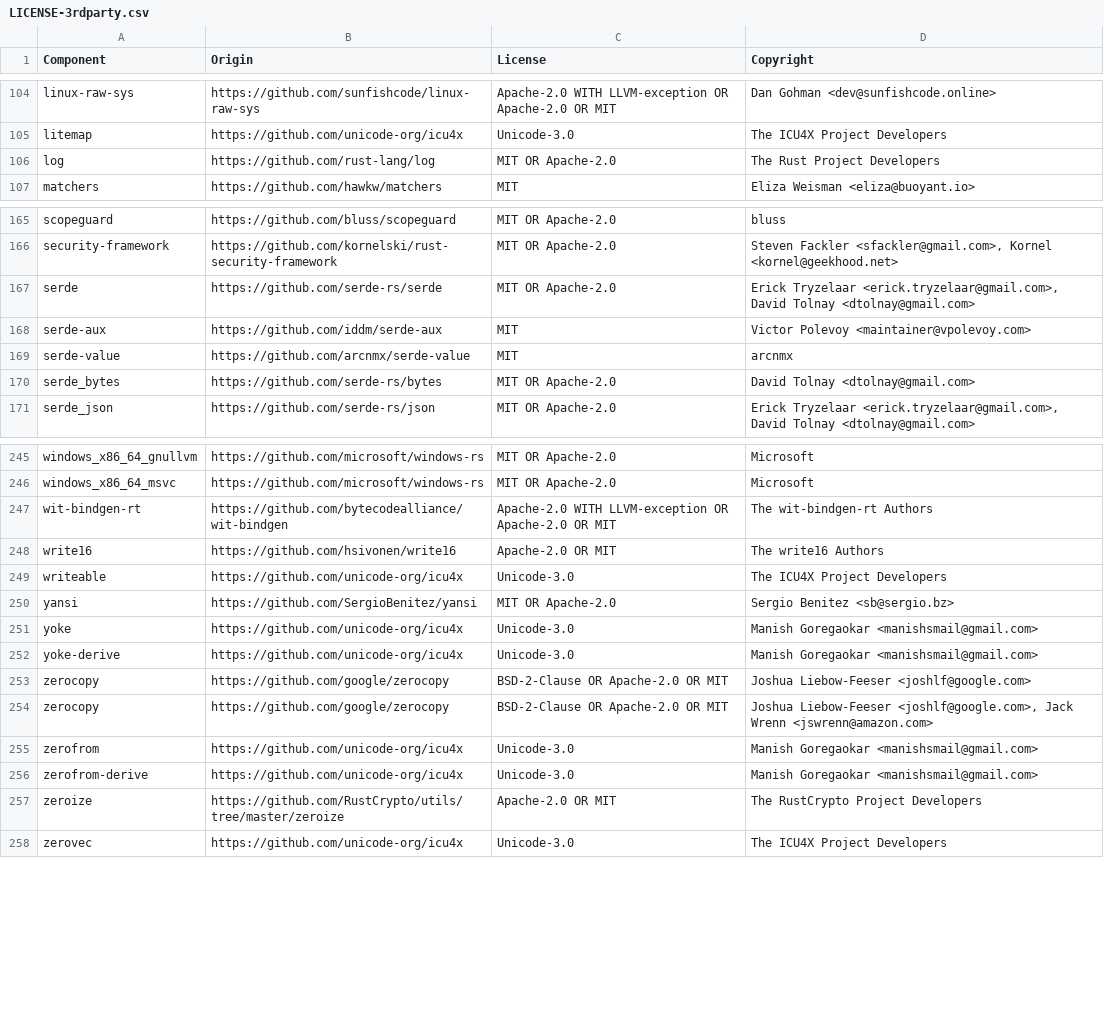
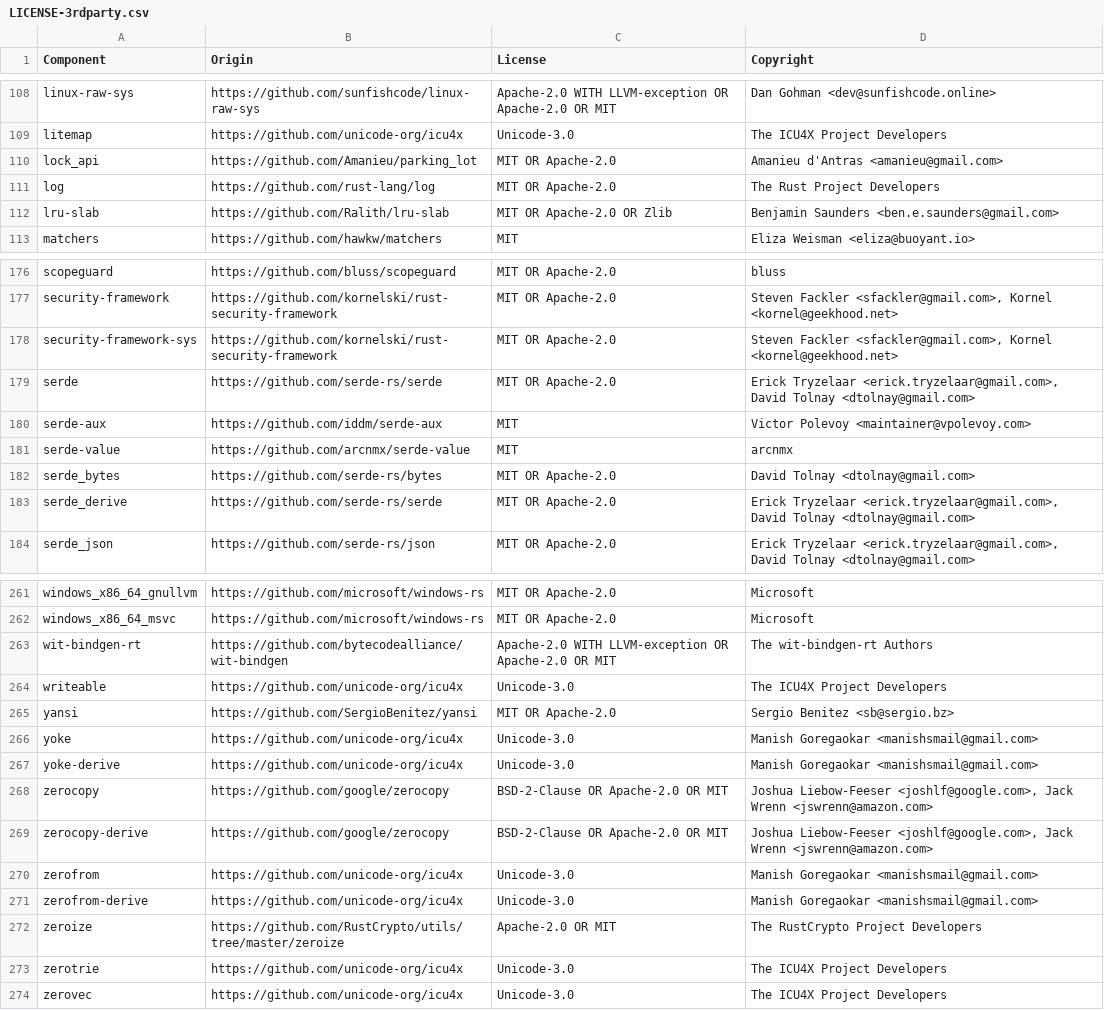
Before and after one commit to DataDog/datadog-lambda-extension, a CSV file: bottlecap/LICENSE-3rdparty.csv, drawn as a sheet; only a part is shown, gaps mark what is left out; removed rows and columns are numbered as before the commit, all else as after; the diff covers the shown part only; the diff names each change by its address in the sheet, - before the commit and + after, or states it on an @@ line.

```diff
--- a/bottlecap/LICENSE-3rdparty.csv
+++ b/bottlecap/LICENSE-3rdparty.csv
+row 110: lock_api | https://github.com/Amanieu/parking_lot | MIT OR Apache-2.0 | Amanieu d'Antras <amanieu@gmail.com>
+row 112: lru-slab | https://github.com/Ralith/lru-slab | MIT OR Apache-2.0 OR Zlib | Benjamin Saunders <ben.e.saunders@gmail.com>
+row 178: security-framework-sys | https://github.com/kornelski/rust-security-framework | MIT OR Apache-2.0 | Steven Fackler <sfackler@gmail.com>, Kornel <kornel@geekhood.net>
+row 183: serde_derive | https://github.com/serde-rs/serde | MIT OR Apache-2.0 | Erick Tryzelaar <erick.tryzelaar@gmail.com>, David Tolnay <dtolnay@gmail.com>
-row 248: write16 | https://github.com/hsivonen/write16 | Apache-2.0 OR MIT | The write16 Authors
-row 253: zerocopy | https://github.com/google/zerocopy | BSD-2-Clause OR Apache-2.0 OR MIT | Joshua Liebow-Feeser <joshlf@google.com>
+row 269: zerocopy-derive | https://github.com/google/zerocopy | BSD-2-Clause OR Apache-2.0 OR MIT | Joshua Liebow-Feeser <joshlf@google.com>, Jack Wrenn <jswrenn@amazon.com>
+row 273: zerotrie | https://github.com/unicode-org/icu4x | Unicode-3.0 | The ICU4X Project Developers
```
Also changed, not shown: 21 added rows, 9 removed rows and 3 edited cells elsewhere in this file, 2 other files.
